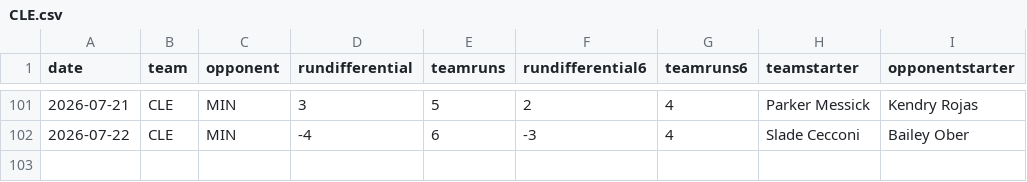
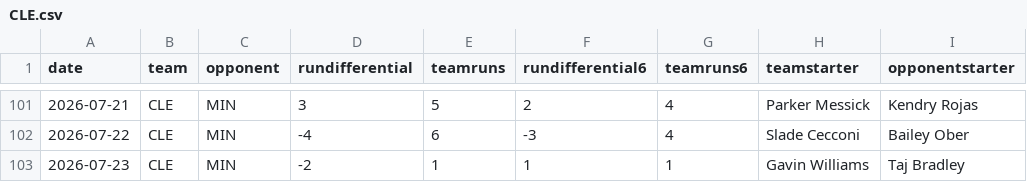
Before and after one commit to fantasy-toolz/mlb-predictions, a CSV file: data/2026/teams/CLE.csv, drawn as a sheet; only a part is shown, gaps mark what is left out.

```diff
--- a/data/2026/teams/CLE.csv
+++ b/data/2026/teams/CLE.csv
@@ -102 +102,2 @@ date,team,opponent,rundifferential,teamruns,rundifferential6,teamruns6,teamstart
 2026-07-22,CLE,MIN,-4,6,-3,4,Slade Cecconi,Bailey Ober
+2026-07-23,CLE,MIN,-2,1,1,1,Gavin Williams,Taj Bradley
```
Also changed, not shown: data/2026/teams/AZ.csv, data/2026/teams/MIN.csv, 11 other files.
